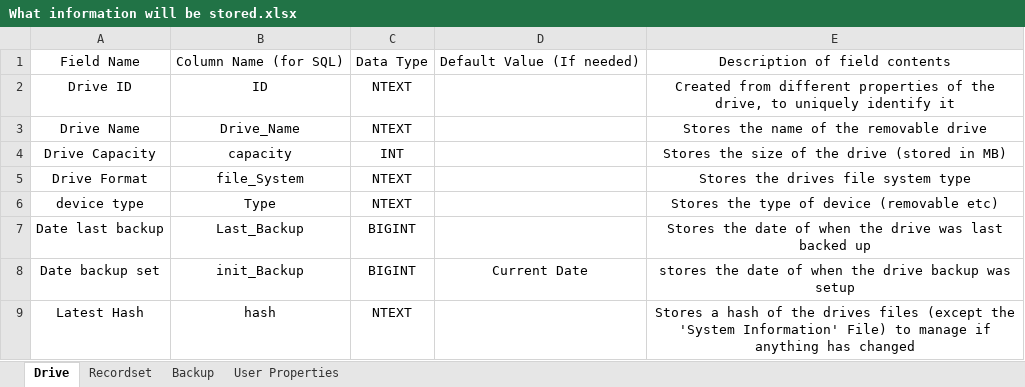
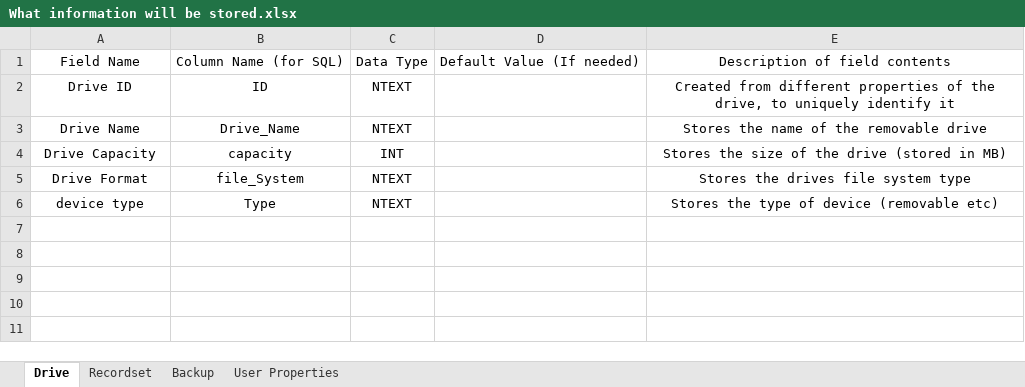
Before and after one commit to RealOrangeOne/saviour-backup-system, an Excel workbook: Paper Work/What information will be stored.xlsx, sheet Drive, drawn as a sheet; values as stored, in another font and other column widths than the file's, no borders; the diff names each change by its address in the sheet, - before the commit and + after, or states it on an @@ line.

```diff
--- a/Paper Work/What information will be stored.xlsx (sheet Drive)
+++ b/Paper Work/What information will be stored.xlsx (sheet Drive)
-row 7: Date last backup | Last_Backup | BIGINT |  | Stores the date of when the drive was last backed up
-row 8: Date backup set | init_Backup | BIGINT | Current Date | stores the date of when the drive backup was setup
-row 9: Latest Hash | hash | NTEXT |  | Stores a hash of the drives files (except the 'System Information' File) to manage if anything has changed
```
Also changed, not shown: sheet User Properties, sheet Recordset, sheet Backup.
